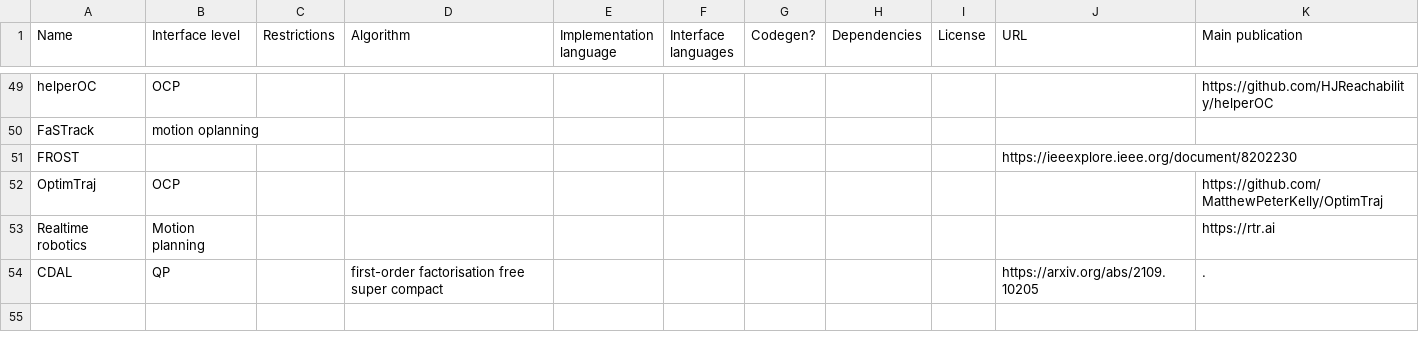
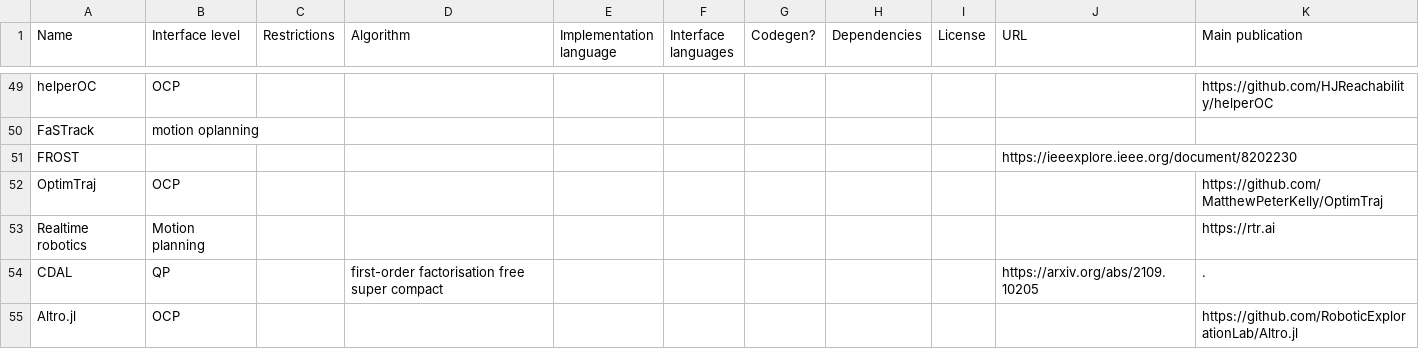
Before and after one commit to meco-group/dynamic_optimization_inventory, a CSV file: list.csv, drawn as a sheet; only a part is shown, gaps mark what is left out.

Commit message:
Update list.csv

```diff
--- a/list.csv
+++ b/list.csv
@@ -55 +55,2 @@ Realtime robotics,Motion planning,,,,,,,,,https://rtr.ai
 CDAL,QP,,"first-order factorisation free super compact",,,,,,https://arxiv.org/abs/2109.10205,.
+Altro.jl,OCP,,,,,,,,,https://github.com/RoboticExplorationLab/Altro.jl,
```
